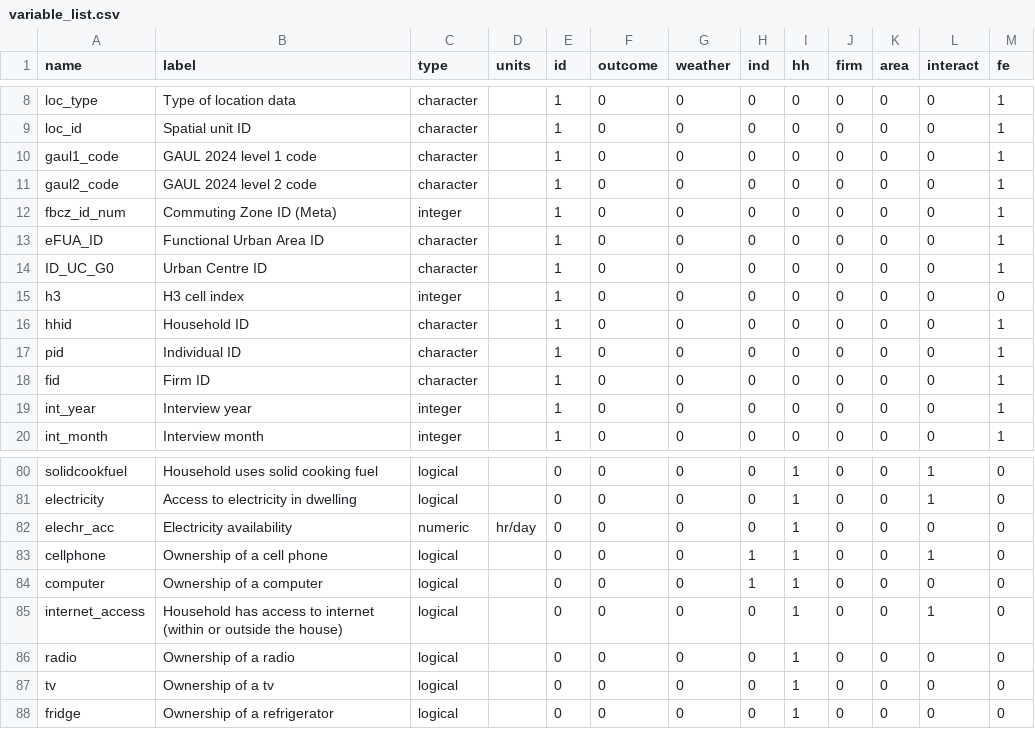
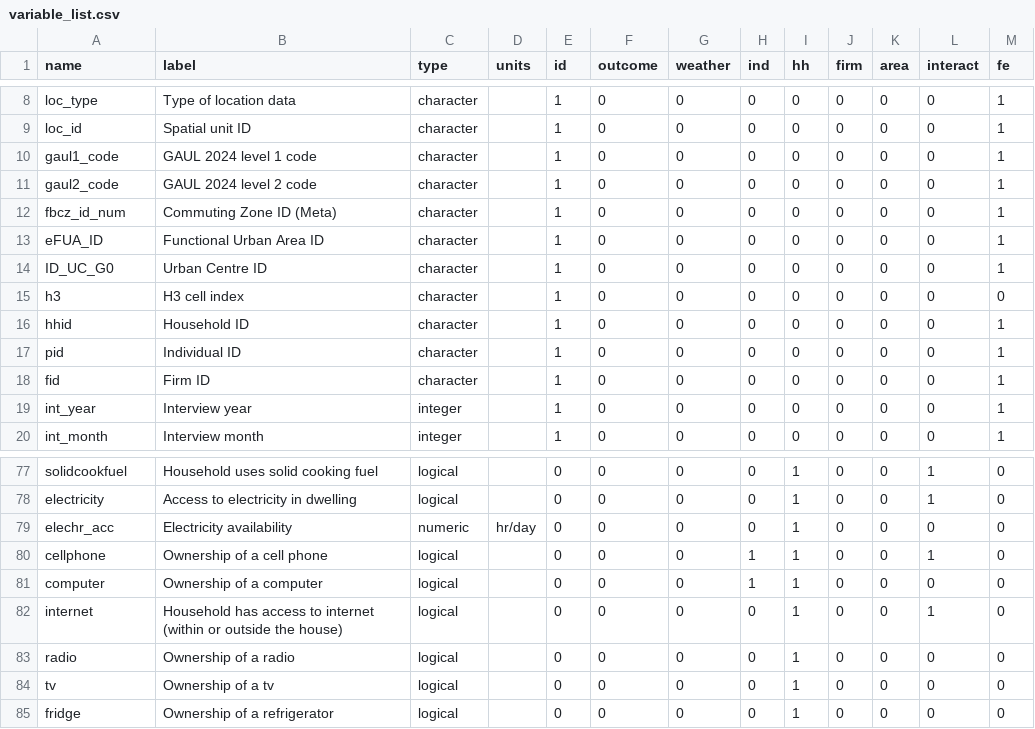
Before and after one commit to bbrunckh/welfare-weather-app-data, a CSV file: data/variable_list.csv, drawn as a sheet; only a part is shown, gaps mark what is left out; the diff covers the shown part only.

```diff
--- a/data/variable_list.csv
+++ b/data/variable_list.csv
@@ -12 +12 @@ gaul2_code,GAUL 2024 level 2 code,character,,1,0,0,0,0,0,0,0,1
-fbcz_id_num,Commuting Zone ID (Meta),integer,,1,0,0,0,0,0,0,0,1
+"fbcz_id_num","Commuting Zone ID (Meta)","character","",1,0,0,0,0,0,0,0,1
@@ -15 +15 @@ ID_UC_G0,Urban Centre ID,character,,1,0,0,0,0,0,0,0,1
-h3,H3 cell index,integer,,1,0,0,0,0,0,0,0,0
+"h3","H3 cell index","character","",1,0,0,0,0,0,0,0,0
@@ -85 +82 @@ computer,Ownership of a computer,logical,,0,0,0,1,1,0,0,0,0
-internet_access,Household has access to internet (within or outside the house),logical,,0,0,0,0,1,0,0,1,0
+"internet","Household has access to internet (within or outside the house)","logical","",0,0,0,0,1,0,0,1,0
```
Also changed, not shown: 1 added row, 6 removed rows and 2 edited cells elsewhere in this file, 9 other files.
